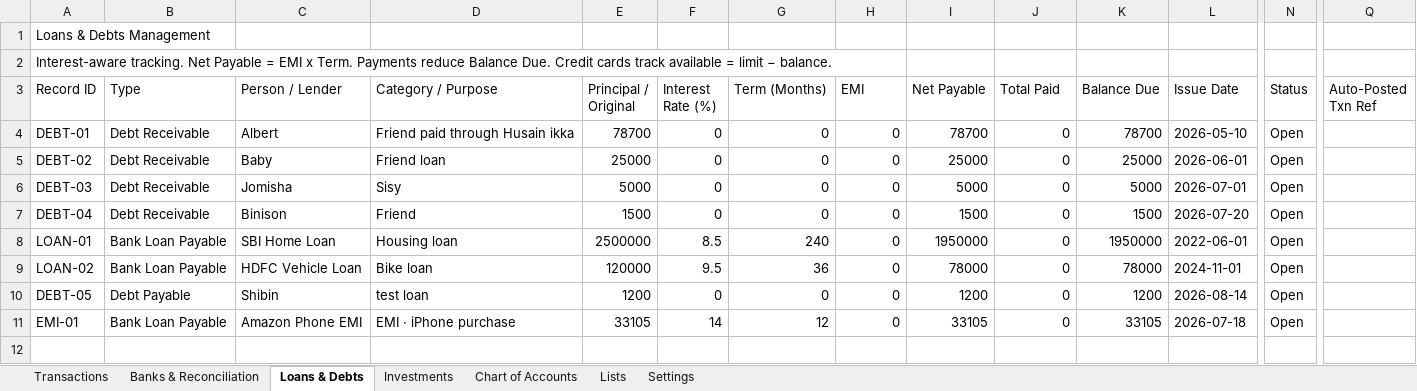
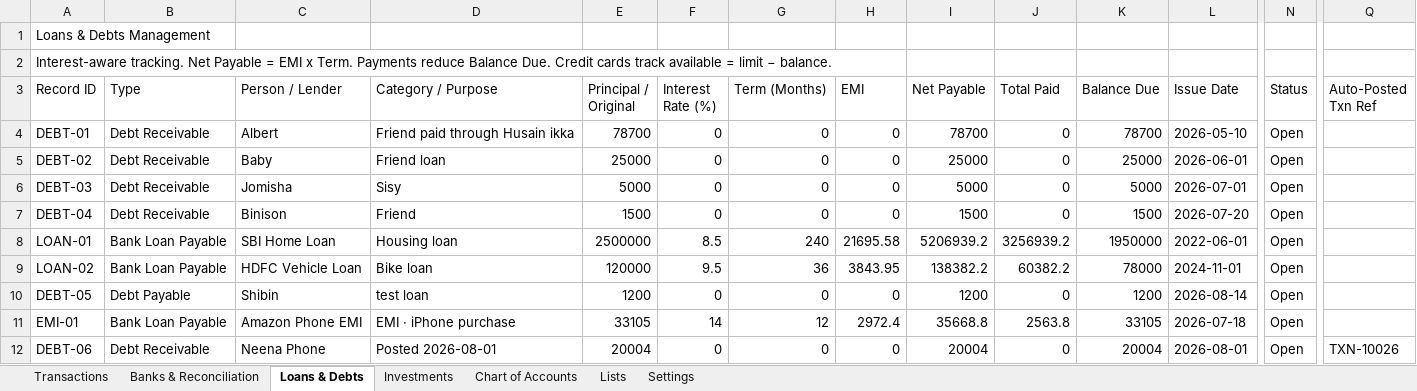
Before and after one commit to SanjoPoly/MyLedger, an Excel workbook: my-money.xlsx, sheet Loans & Debts, drawn as a sheet; only a part is shown, gaps mark what is left out; values as stored, in another font and other column widths than the file's, no borders; rows hold the shown columns only; the diff names each change by its address in the sheet, - before the commit and + after, or states it on an @@ line.

Commit message:
Ledgr: update my-money.xlsx (2026-08-21T12:00:05.811Z)

```diff
--- a/my-money.xlsx (sheet Loans & Debts)
+++ b/my-money.xlsx (sheet Loans & Debts)
-H8 (EMI): 0
+H8 (EMI): 21695.58
-I8 (Net Payable): 1950000
+I8 (Net Payable): 5206939.2
-J8 (Total Paid): 0
+J8 (Total Paid): 3256939.2
-H9 (EMI): 0
+H9 (EMI): 3843.95
-I9 (Net Payable): 78000
+I9 (Net Payable): 138382.2
-J9 (Total Paid): 0
+J9 (Total Paid): 60382.2
-H11 (EMI): 0
+H11 (EMI): 2972.4
-I11 (Net Payable): 33105
+I11 (Net Payable): 35668.8
-J11 (Total Paid): 0
+J11 (Total Paid): 2563.8
+row 12: DEBT-06 | Debt Receivable | Neena Phone | Posted 2026-08-01 | 20004 | 0 | 0 | 0 | 20004 | 0 | 20004 | 2026-08-01 | Open | TXN-10026
```
Also changed, not shown: sheet Banks & Reconciliation, sheet Transactions.
